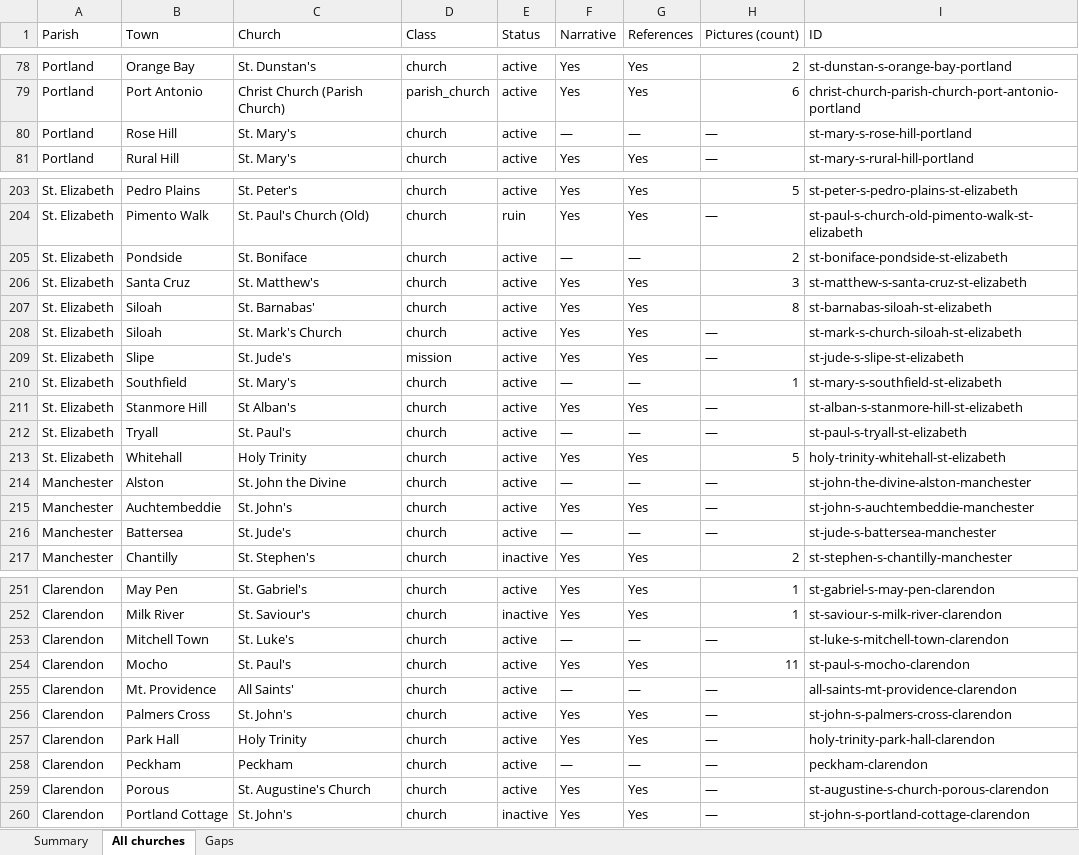
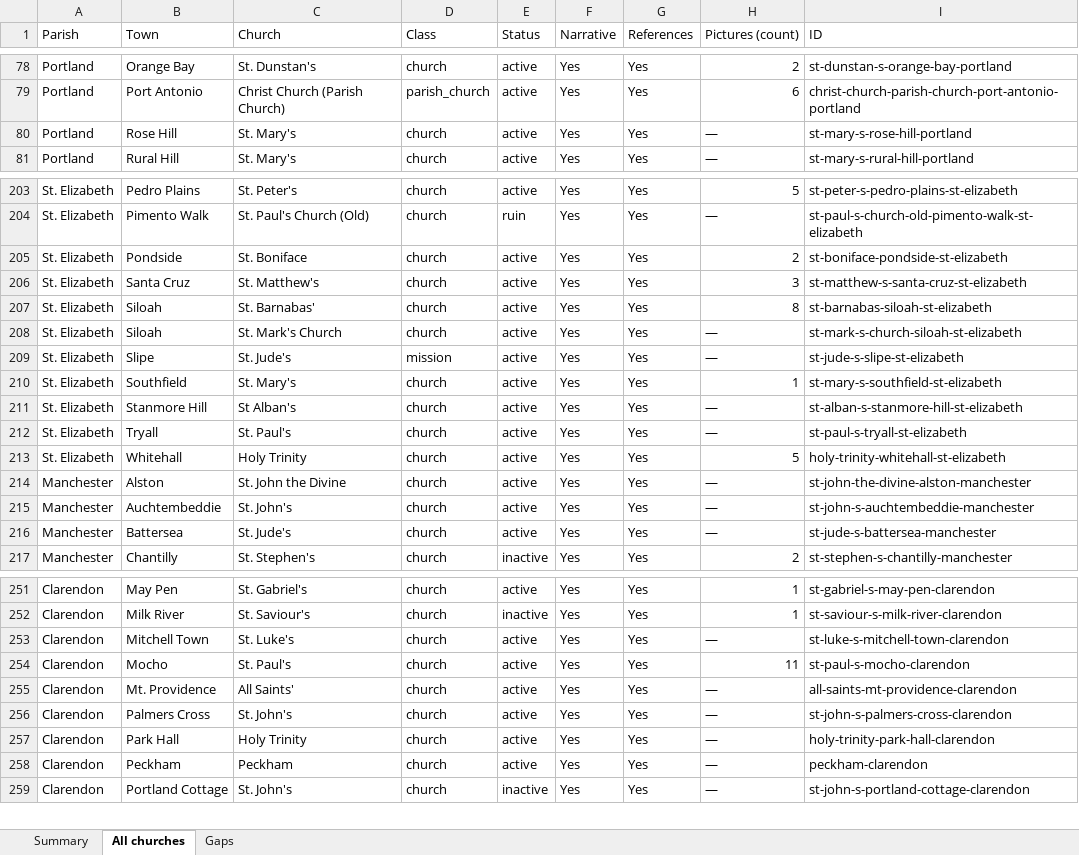
Before and after one commit to kwierenga/Anglican-Churches-in-Jamaica, an Excel workbook: churches-status.xlsx, sheet All churches, drawn as a sheet; only a part is shown, gaps mark what is left out; values as stored, in another font and other column widths than the file's, no cell formats; the diff covers the shown part only; the diff names each change by its address in the sheet, - before the commit and + after, or states it on an @@ line.

```diff
--- a/churches-status.xlsx (sheet All churches)
+++ b/churches-status.xlsx (sheet All churches)
-F80 (Narrative): —
+F80 (Narrative): Yes
-G80 (References): —
+G80 (References): Yes
-F205 (Narrative): —
+F205 (Narrative): Yes
-G205 (References): —
+G205 (References): Yes
-F210 (Narrative): —
+F210 (Narrative): Yes
-G210 (References): —
+G210 (References): Yes
-F212 (Narrative): —
+F212 (Narrative): Yes
-G212 (References): —
+G212 (References): Yes
-F214 (Narrative): —
+F214 (Narrative): Yes
-G214 (References): —
+G214 (References): Yes
-F216 (Narrative): —
+F216 (Narrative): Yes
-G216 (References): —
+G216 (References): Yes
-F253 (Narrative): —
+F253 (Narrative): Yes
-G253 (References): —
+G253 (References): Yes
-F255 (Narrative): —
+F255 (Narrative): Yes
-G255 (References): —
+G255 (References): Yes
-F258 (Narrative): —
+F258 (Narrative): Yes
-G258 (References): —
+G258 (References): Yes
-row 259: Clarendon | Porous | St. Augustine's Church | church | active | Yes | Yes | — | st-augustine-s-church-porous-clarendon
```
Also changed, not shown: 66 edited cells elsewhere in this sheet, sheet Gaps, sheet Summary, cell formats, 2 other files.
